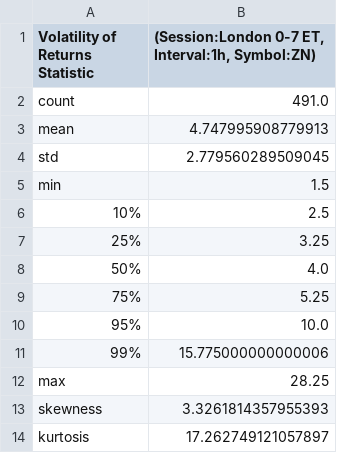
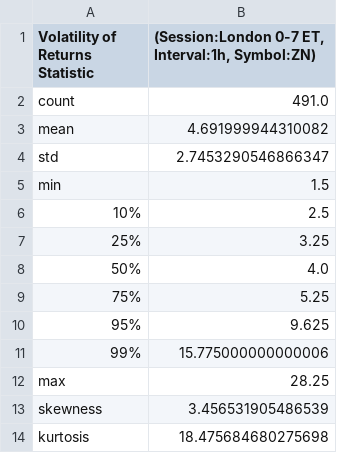
Before and after one commit to MinnieWang1213/DistroDashboard, a CSV file: Intraday_data_files_stats_and_plots_folder/London_0-7_ET_latest_custom_days_Volatility_Returns_1h_ZN_stats.csv, drawn as a sheet.

Commit message:
Add new stats/plots folders and files created by Python script

```diff
--- a/Intraday_data_files_stats_and_plots_folder/London_0-7_ET_latest_custom_days_Volatility_Returns_1h_ZN_stats.csv
+++ b/Intraday_data_files_stats_and_plots_folder/London_0-7_ET_latest_custom_days_Volatility_Returns_1h_ZN_stats.csv
@@ -2,4 +2,4 @@ Volatility of Returns Statistic,"(Session:London 0-7 ET, Interval:1h, Symbol:ZN)
 count,491.0
-mean,4.747995908779913
-std,2.779560289509045
+mean,4.691999944310082
+std,2.7453290546866347
 min,1.5
@@ -9,6 +9,6 @@ min,1.5
 75%,5.25
-95%,10.0
+95%,9.625
 99%,15.775000000000006
 max,28.25
-skewness,3.3261814357955393
-kurtosis,17.262749121057897
+skewness,3.456531905486539
+kurtosis,18.475684680275698
```
Also changed, not shown: Intraday_data_files_stats_and_plots_folder/US_Close_15-17_ET_latest_custom_days_Volatility_Returns_1m_ZN_stats.csv, Intraday_data_files_stats_and_plots_folder/US_Mid_10-15_ET_latest_custom_days_Volatility_Returns_1h_ZN_stats.csv, 45 other files.
